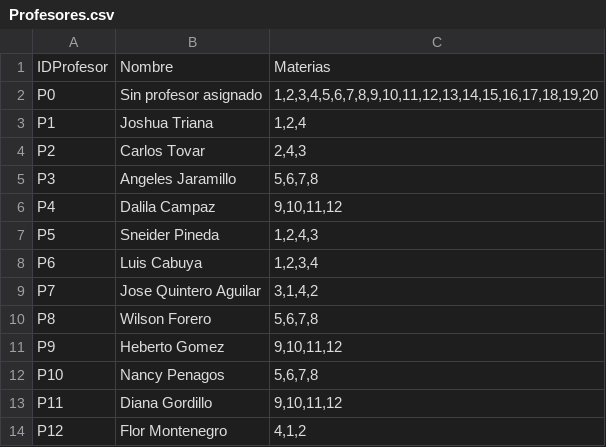
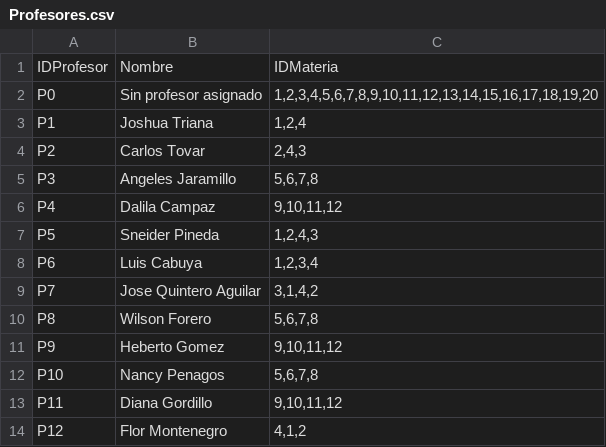
Before and after one commit to JulianCallejas/SistemaNotas, a CSV file: Profesores.csv, drawn as a sheet.

Commit message:
Update Profesores.csv
se cambia estructura de  nombre de llave de la tabla profesores  para poder fusionar con la tabla materia y tener el mismo nombre de llave por convención de base de datos

```diff
--- a/Profesores.csv
+++ b/Profesores.csv
@@ -1,2 +1,2 @@
-IDProfesor;Nombre;Materias
+IDProfesor;Nombre;IDMateria
 P0;Sin profesor asignado;1,2,3,4,5,6,7,8,9,10,11,12,13,14,15,16,17,18,19,20
```
